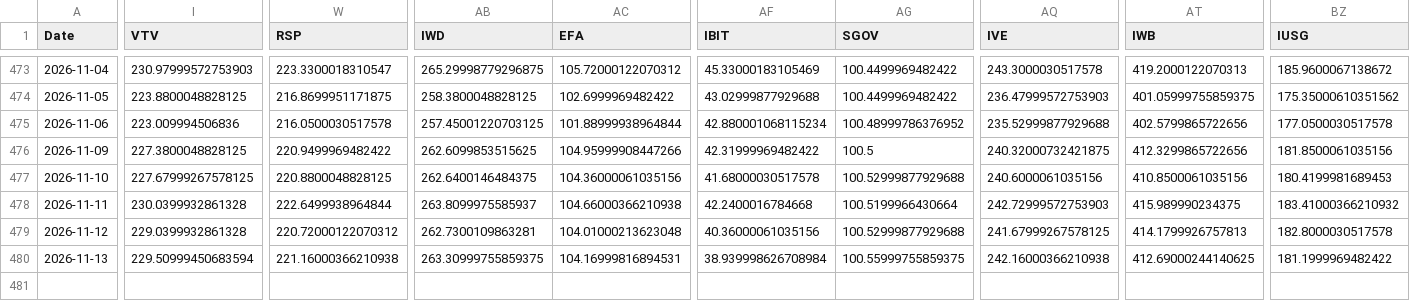
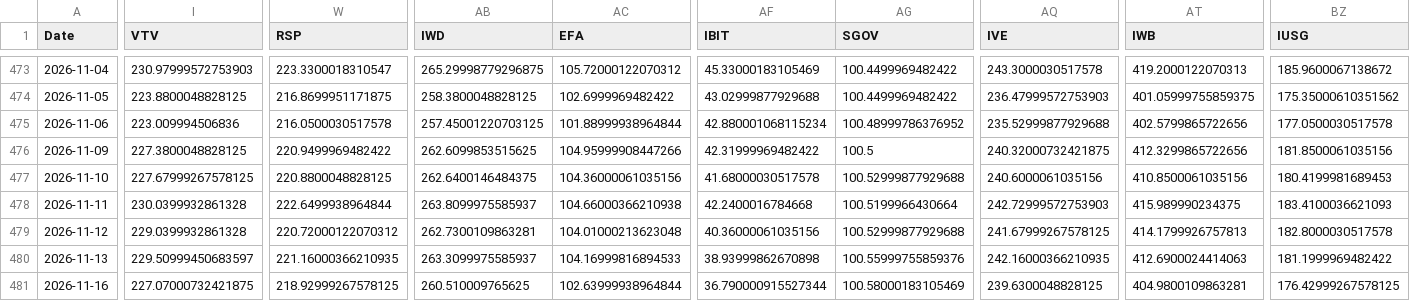
Before and after one commit to chordiaprovit/smart_portfolio_bot_local_ai, a CSV file: data/etf_prices_converted.csv, drawn as a sheet; only a part is shown, gaps mark what is left out; rows hold the shown columns only; the diff covers the shown part only; the diff names each change by its address in the sheet, - before the commit and + after, or states it on an @@ line.

```diff
--- a/data/etf_prices_converted.csv
+++ b/data/etf_prices_converted.csv
-BZ478 (IUSG): 183.41000366210932
+BZ478 (IUSG): 183.4100036621093
-I480 (VTV): 229.50999450683594
+I480 (VTV): 229.50999450683597
-W480 (RSP): 221.16000366210938
+W480 (RSP): 221.16000366210935
-AB480 (IWD): 263.30999755859375
+AB480 (IWD): 263.3099975585937
-AC480 (EFA): 104.16999816894531
+AC480 (EFA): 104.16999816894533
-AF480 (IBIT): 38.939998626708984
+AF480 (IBIT): 38.93999862670898
-AG480 (SGOV): 100.55999755859375
+AG480 (SGOV): 100.55999755859376
-AQ480 (IVE): 242.16000366210938
+AQ480 (IVE): 242.16000366210935
-AT480 (IWB): 412.69000244140625
+AT480 (IWB): 412.6900024414063
+row 481: 2026-11-16 | 227.07000732421875 | 218.92999267578125 | 260.510009765625 | 102.63999938964844 | 36.790000915527344 | 100.58000183105469 | 239.6300048828125 | 404.9800109863281 | 176.42999267578125
```
Also changed, not shown: 8 edited cells elsewhere in this file.
